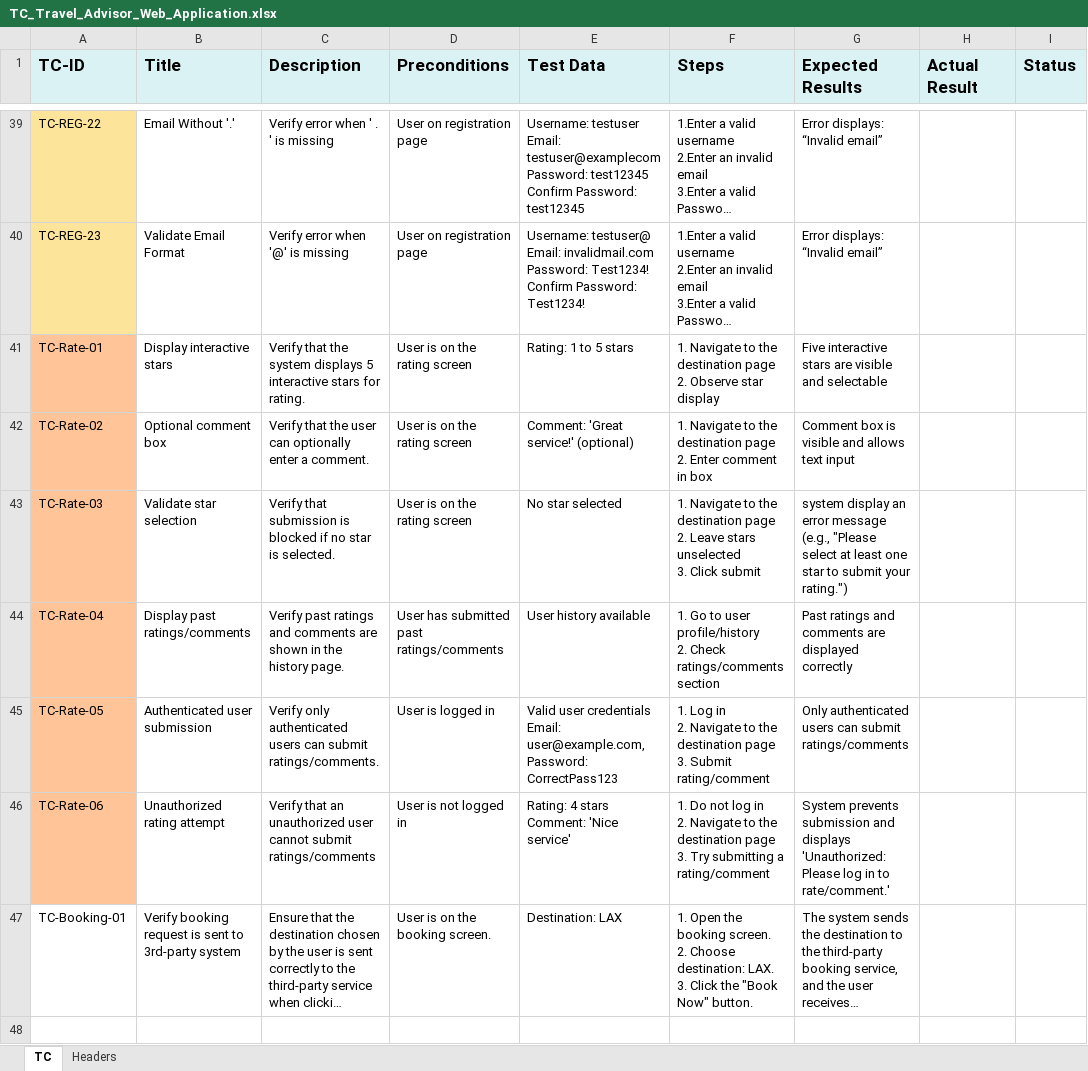
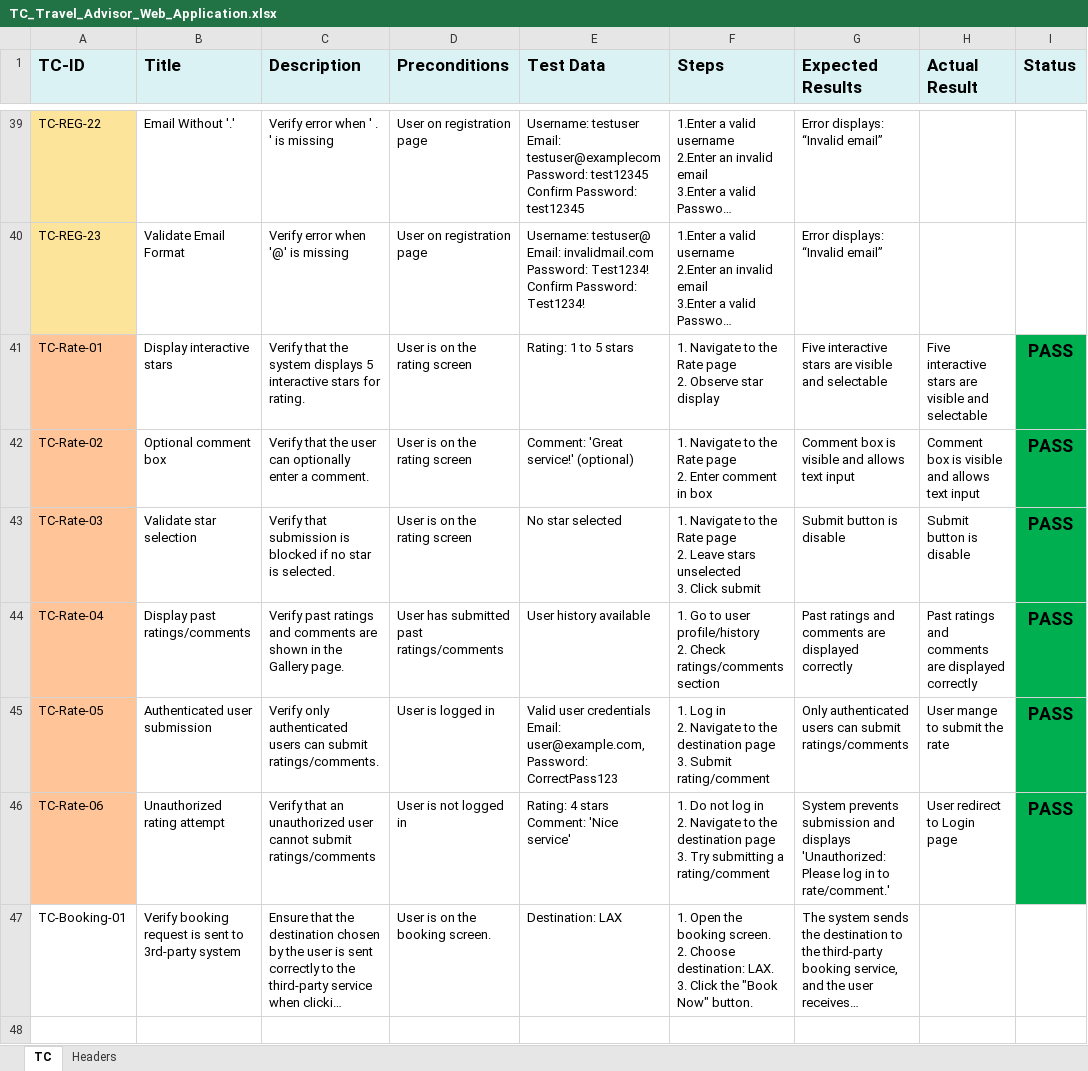
Before and after one commit to Mohamed-Mohsen98/Travel-Advisor-Web-Application, an Excel workbook: Requirments/TC_Travel_Advisor_Web_Application.xlsx, sheet TC, drawn as a sheet; only a part is shown, gaps mark what is left out; long unchanged cells end in …; values as stored, in another font and other column widths than the file's, no borders; table styles not drawn; ↵ is a line break in a cell; the diff names each change by its address in the sheet, - before the commit and + after, or states it on an @@ line.

Commit message:
TC_V1.8
Execute the rate TC

```diff
--- a/Requirments/TC_Travel_Advisor_Web_Application.xlsx (sheet TC)
+++ b/Requirments/TC_Travel_Advisor_Web_Application.xlsx (sheet TC)
-F41 (Steps): …to the destination page ↵ 2.…
+F41 (Steps): …to the Rate page ↵ 2.…
-H41 (Actual Result): (empty)
+H41 (Actual Result): Five interactive stars are visible and selectable
-I41:I46 (Status): (empty)
+I41:I46 (Status): PASS
-I41:I46 fill: none
+I41:I46 fill: #00B050
-F42 (Steps): …to the destination page ↵ 2.…
+F42 (Steps): …to the Rate page ↵ 2.…
-H42 (Actual Result): (empty)
+H42 (Actual Result): Comment box is visible and allows text input
-F43 (Steps): …to the destination page ↵ 2.…
+F43 (Steps): …to the Rate page ↵ 2.…
-G43 (Expected Results): system display an error message (e.g., "Please select at least one star to submit your rating.")
+G43 (Expected Results): Submit button is disable
-H43 (Actual Result): (empty)
+H43 (Actual Result): Submit button is disable
-C44 (Description): …in the history page.
+C44 (Description): …in the Gallery page.
-H44 (Actual Result): (empty)
+H44 (Actual Result): Past ratings and comments are displayed correctly
-H45 (Actual Result): (empty)
+H45 (Actual Result): User mange to submit the rate
-H46 (Actual Result): (empty)
+H46 (Actual Result): User redirect to Login page
```
